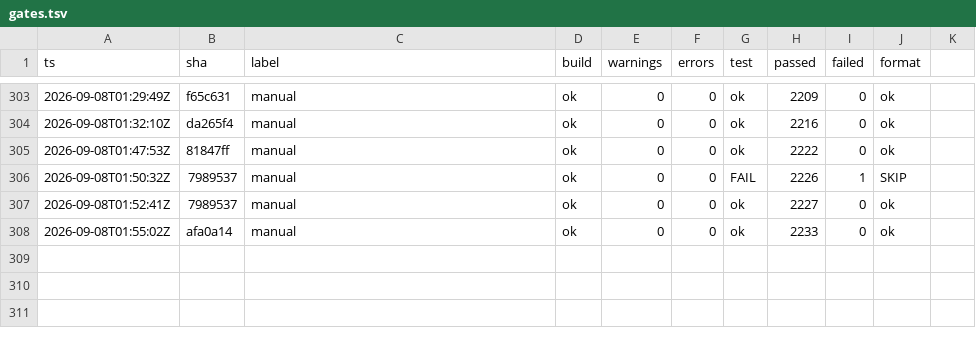
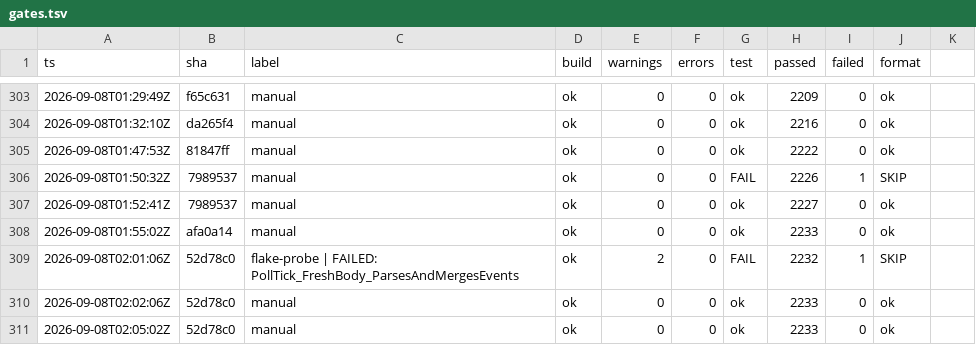
Before and after one commit to headpiece747/ModernWigiDash, a TSV file: .audit/gates.tsv, drawn as a sheet; only a part is shown, gaps mark what is left out.

Commit message:
fix: make gate test failures self-diagnosing in the trail
A one-off test failure during this session's C2 gate run left a FAIL row with
only counts (2226 passed, 1 failed) and no way to say which test failed. The
quiet-verbosity test run prints only the summary line - never the failing test
names - so the evidence was discarded the moment the console scrolled away, and
the failure could not be diagnosed (it did not reproduce across five full
re-runs). The gap was structural: the trail row stored counts, not identities.

run-gates.ps1 now re-runs the suite at normal verbosity on a test-stage failure
and folds the "Failed <TestName>" lines into the row's label (bounded to the
first five names), so every future failed gate is self-diagnosing from the
durable record instead of requiring a lucky reproduction. AGENTS.md documents
the behavior and the rule that a failed gate is diagnosed from the row, never
waved off as a flake by re-running until green.

Also strengthens the CalendarFeedProducer multi-feed pin: the previously
captured-but-unasserted ETag log now asserts the conditional-fetch behavior
(tick 1 hands both feeds a null ETag, tick 2 re-sent each feed's stored ETag),
so the capture earns its place and the isolation test also pins the
conditional fetch across multiple feeds.

```diff
--- a/.audit/gates.tsv
+++ b/.audit/gates.tsv
@@ -308 +308,4 @@
 2026-09-08T01:55:02Z	afa0a14	manual	ok	0	0	ok	2233	0	ok
+2026-09-08T02:01:06Z	52d78c0	flake-probe | FAILED: PollTick_FreshBody_ParsesAndMergesEvents	ok	2	0	FAIL	2232	1	SKIP
+2026-09-08T02:02:06Z	52d78c0	manual	ok	0	0	ok	2233	0	ok
+2026-09-08T02:05:02Z	52d78c0	manual	ok	0	0	ok	2233	0	ok
```
Also changed, not shown: 3 other files.
